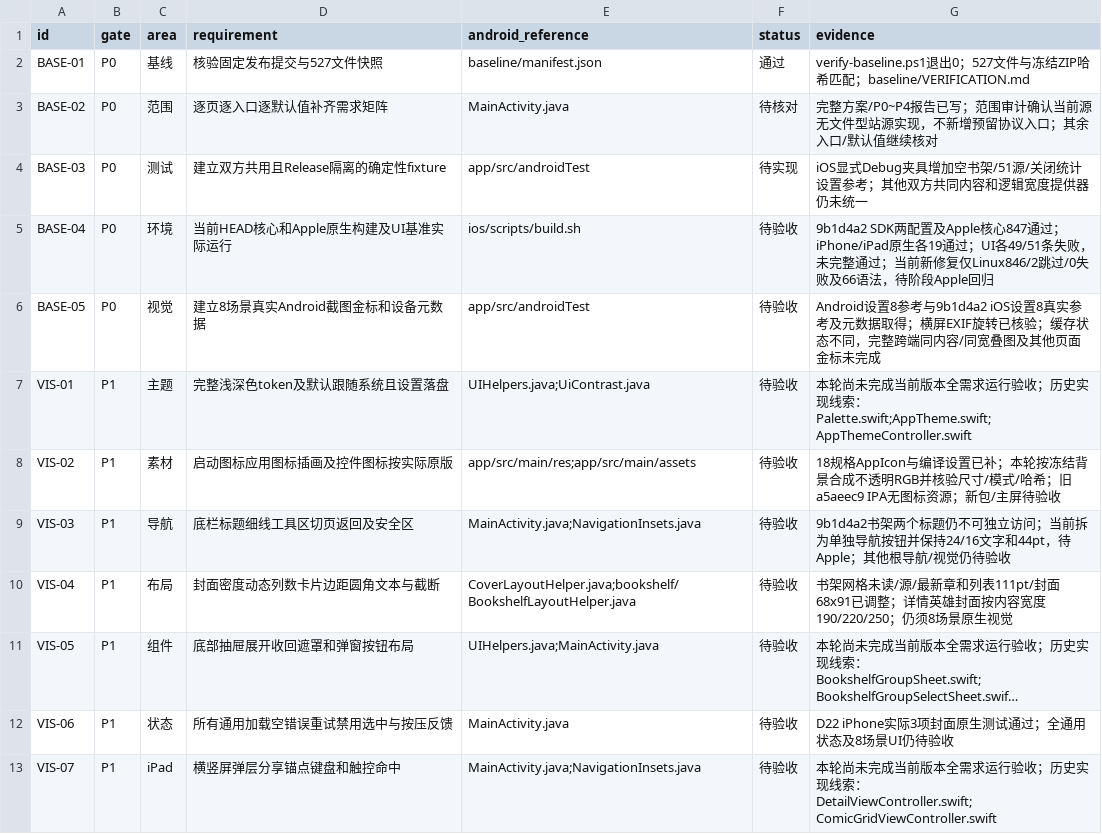
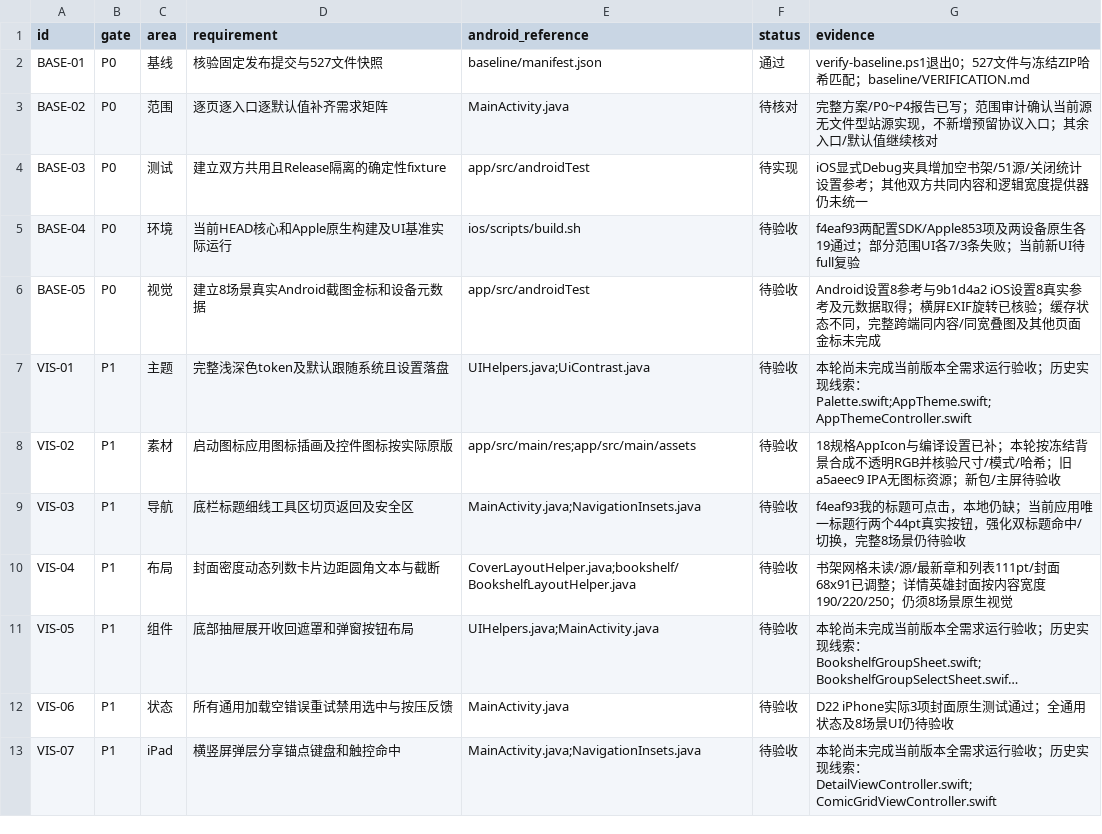
Before and after one commit to sermisellek2-spec/xx-comic-ios, a CSV file: docs/ios-parity-2.0.40/requirements.csv, drawn as a sheet; only a part is shown; long unchanged cells end in …; the diff covers the shown part only.

```diff
--- a/docs/ios-parity-2.0.40/requirements.csv
+++ b/docs/ios-parity-2.0.40/requirements.csv
@@ -4,3 +4,3 @@ BASE-02,P0,范围,逐页逐入口逐默认值补齐需求矩阵,MainActivity.jav
 BASE-03,P0,测试,建立双方共用且Release隔离的确定性fixture,app/src/androidTest,待实现,iOS显式Debug夹具增加空书架/51源/关闭统计设置参考；其他双方共同内容和逻辑宽度提供器仍未统一
-BASE-04,P0,环境,当前HEAD核心和Apple原生构建及UI基准实际运行,ios/scripts/build.sh,待验收,9b1d4a2 SDK两配置及Apple核心847通过；iPhone/iPad原生各19通过；UI各49/51条失败，未完整通过；当前新修复仅Linux846/2跳过/0失败及66语法，待阶段Apple回归
+BASE-04,P0,环境,当前HEAD核心和Apple原生构建及UI基准实际运行,ios/scripts/build.sh,待验收,f4eaf93两配置SDK/Apple853项及两设备原生各19通过；部分范围UI各7/3条失败；当前新UI待full复验
 BASE-05,P0,视觉,建立8场景真实Android截图金标和设备元数据,app/src/androidTest,待验收,Android设置8参考与9b1d4a2 iOS设置8真实参考及元数据取得；横屏EXIF旋转已核验；缓存状态不同，完整跨端同内容/同宽叠图及其他页面金标未完成
@@ -8,3 +8,3 @@ VIS-01,P1,主题,完整浅深色token及默认跟随系统且设置落盘,UIHelp
 VIS-02,P1,素材,启动图标应用图标插画及控件图标按实际原版,app/src/main/res;app/src/main/assets,待验收,18规格AppIcon与编译设置已补；本轮按冻结背景合成不透明RGB并核验尺寸/模式/哈希；旧a5aeec9 IPA无图标资源；新包/主屏待验收
-VIS-03,P1,导航,底栏标题细线工具区切页返回及安全区,MainActivity.java;NavigationInsets.java,待验收,9b1d4a2书架两个标题仍不可独立访问；当前拆为单独导航按钮并保持24/16文字和44pt，待Apple；其他根导航/视觉仍待验收
+VIS-03,P1,导航,底栏标题细线工具区切页返回及安全区,MainActivity.java;NavigationInsets.java,待验收,f4eaf93我的标题可点击，本地仍缺；当前应用唯一标题行两个44pt真实按钮，强化双标题命中/切换，完整8场景仍待验收
 VIS-04,P1,布局,封面密度动态列数卡片边距圆角文本与截断,CoverLayoutHelper.java;bookshelf/BookshelfLayoutHelper.java,待验收,书架网格未读/源/最新章和列表111pt/封面68x91已调整；详情英雄封面按内容宽度190/220/250；仍须8场景原生视觉
```
Also changed, not shown: 5 edited cells elsewhere in this file, 36 other files.
